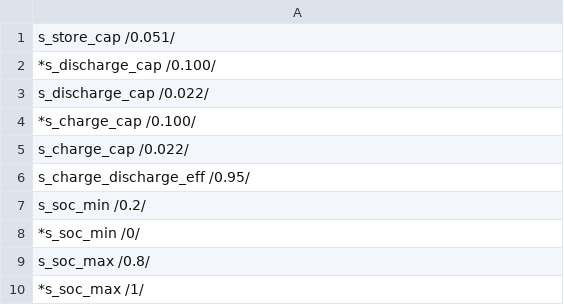
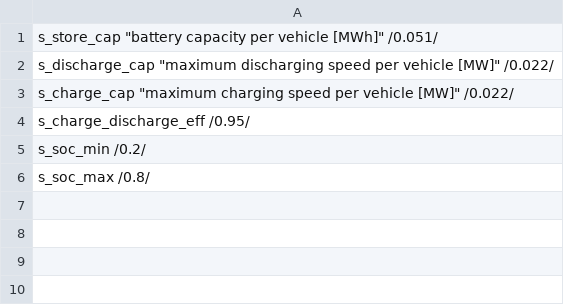
Before and after one commit to tobiasvh15/highRES-Norway, a TSV file: resources/ev_data/ev_scalars.tsv, drawn as a sheet.

Commit message:
[Doc] Add documentation to EV input files

```diff
--- a/resources/ev_data/ev_scalars.tsv
+++ b/resources/ev_data/ev_scalars.tsv
@@ -1,10 +1,6 @@
-s_store_cap /0.051/
-*s_discharge_cap /0.100/
-s_discharge_cap /0.022/
-*s_charge_cap /0.100/
-s_charge_cap /0.022/
+s_store_cap "battery capacity per vehicle [MWh]" /0.051/
+s_discharge_cap "maximum discharging speed per vehicle [MW]" /0.022/
+s_charge_cap "maximum charging speed per vehicle [MW]" /0.022/
 s_charge_discharge_eff /0.95/
 s_soc_min /0.2/
-*s_soc_min /0/
 s_soc_max /0.8/
-*s_soc_max /1/
```
